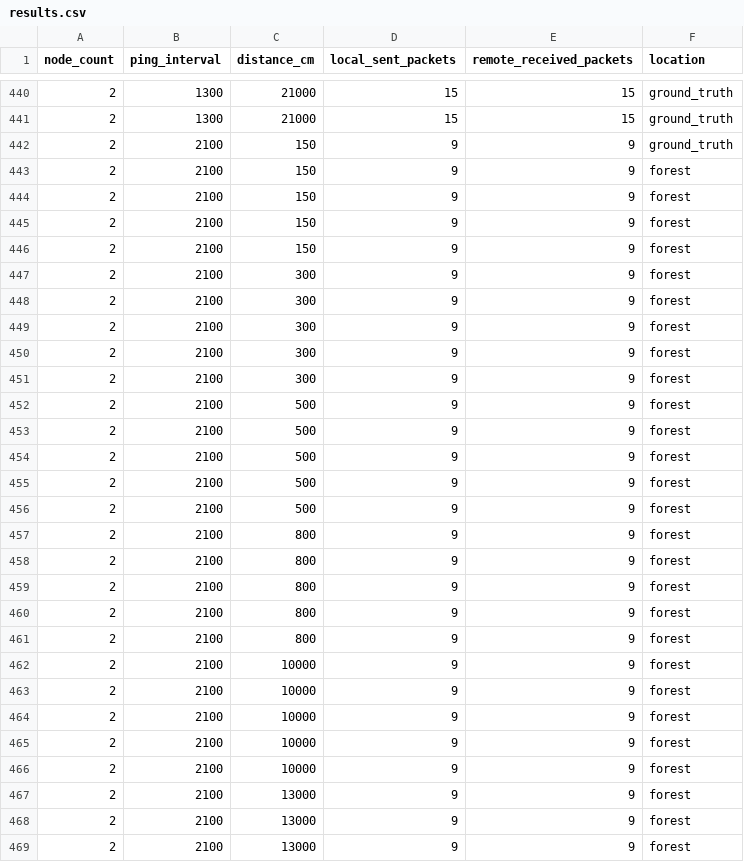
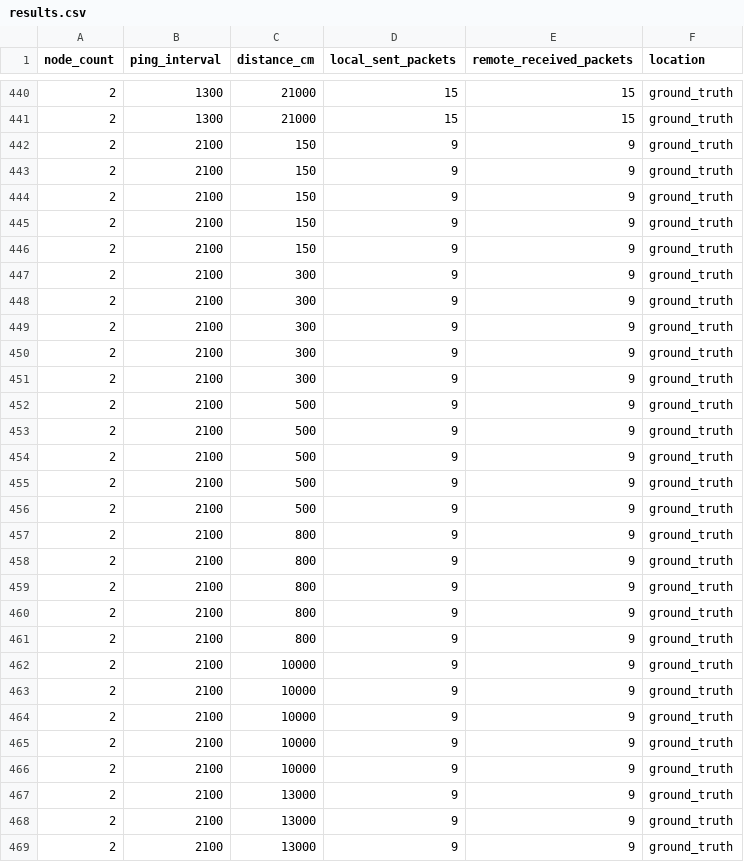
Before and after one commit to krkruk/stm32wb_mesh_packet_error_rate, a CSV file: measurement_results/field_trials/results.csv, drawn as a sheet; only a part is shown, gaps mark what is left out; the diff covers the shown part only.

Commit message:
Continue data analysis

```diff
--- a/measurement_results/field_trials/results.csv
+++ b/measurement_results/field_trials/results.csv
@@ -442,28 +442,28 @@ node_count,ping_interval,distance_cm,local_sent_packets,remote_received_packets,
 2,2100,150,9,9,ground_truth
-2,2100,150,9,9,forest
-2,2100,150,9,9,forest
-2,2100,150,9,9,forest
-2,2100,150,9,9,forest
-2,2100,300,9,9,forest
-2,2100,300,9,9,forest
-2,2100,300,9,9,forest
-2,2100,300,9,9,forest
-2,2100,300,9,9,forest
-2,2100,500,9,9,forest
-2,2100,500,9,9,forest
-2,2100,500,9,9,forest
-2,2100,500,9,9,forest
-2,2100,500,9,9,forest
-2,2100,800,9,9,forest
-2,2100,800,9,9,forest
-2,2100,800,9,9,forest
-2,2100,800,9,9,forest
-2,2100,800,9,9,forest
-2,2100,10000,9,9,forest
-2,2100,10000,9,9,forest
-2,2100,10000,9,9,forest
-2,2100,10000,9,9,forest
-2,2100,10000,9,9,forest
-2,2100,13000,9,9,forest
-2,2100,13000,9,9,forest
-2,2100,13000,9,9,forest
+2,2100,150,9,9,ground_truth
+2,2100,150,9,9,ground_truth
+2,2100,150,9,9,ground_truth
+2,2100,150,9,9,ground_truth
+2,2100,300,9,9,ground_truth
+2,2100,300,9,9,ground_truth
+2,2100,300,9,9,ground_truth
+2,2100,300,9,9,ground_truth
+2,2100,300,9,9,ground_truth
+2,2100,500,9,9,ground_truth
+2,2100,500,9,9,ground_truth
+2,2100,500,9,9,ground_truth
+2,2100,500,9,9,ground_truth
+2,2100,500,9,9,ground_truth
+2,2100,800,9,9,ground_truth
+2,2100,800,9,9,ground_truth
+2,2100,800,9,9,ground_truth
+2,2100,800,9,9,ground_truth
+2,2100,800,9,9,ground_truth
+2,2100,10000,9,9,ground_truth
+2,2100,10000,9,9,ground_truth
+2,2100,10000,9,9,ground_truth
+2,2100,10000,9,9,ground_truth
+2,2100,10000,9,9,ground_truth
+2,2100,13000,9,9,ground_truth
+2,2100,13000,9,9,ground_truth
+2,2100,13000,9,9,ground_truth
```
Also changed, not shown: 12 edited cells elsewhere in this file, 2 other files.
